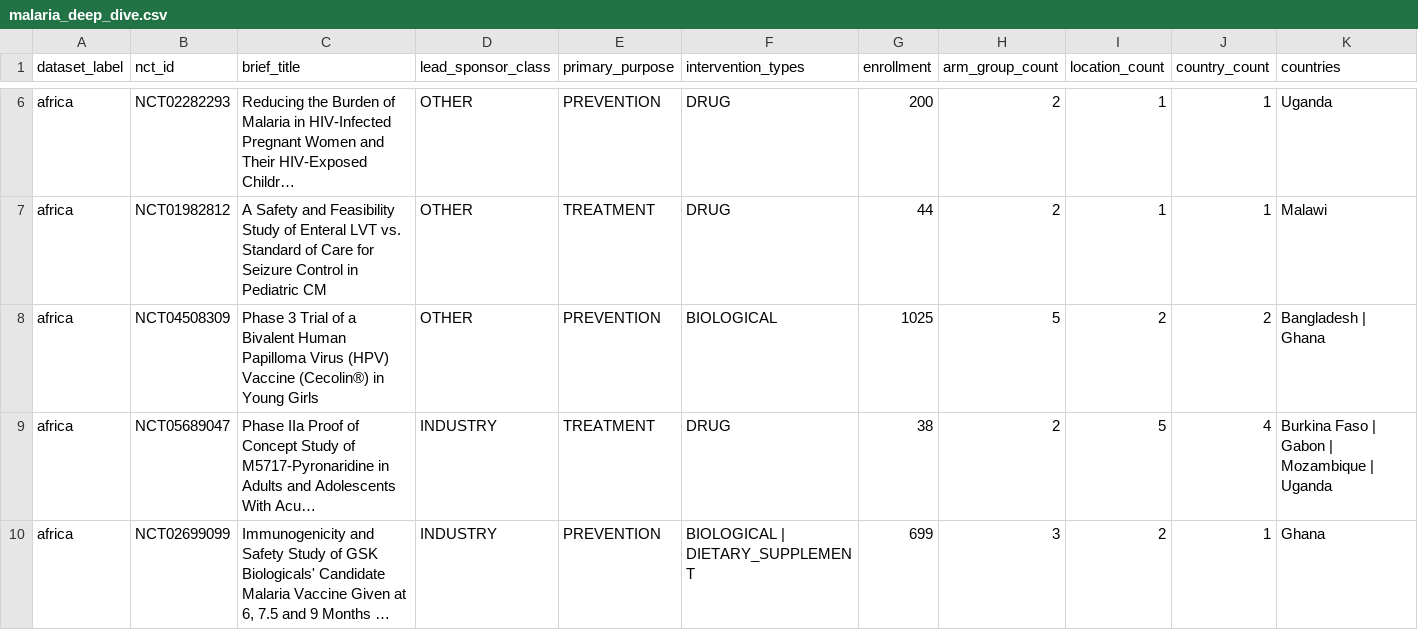
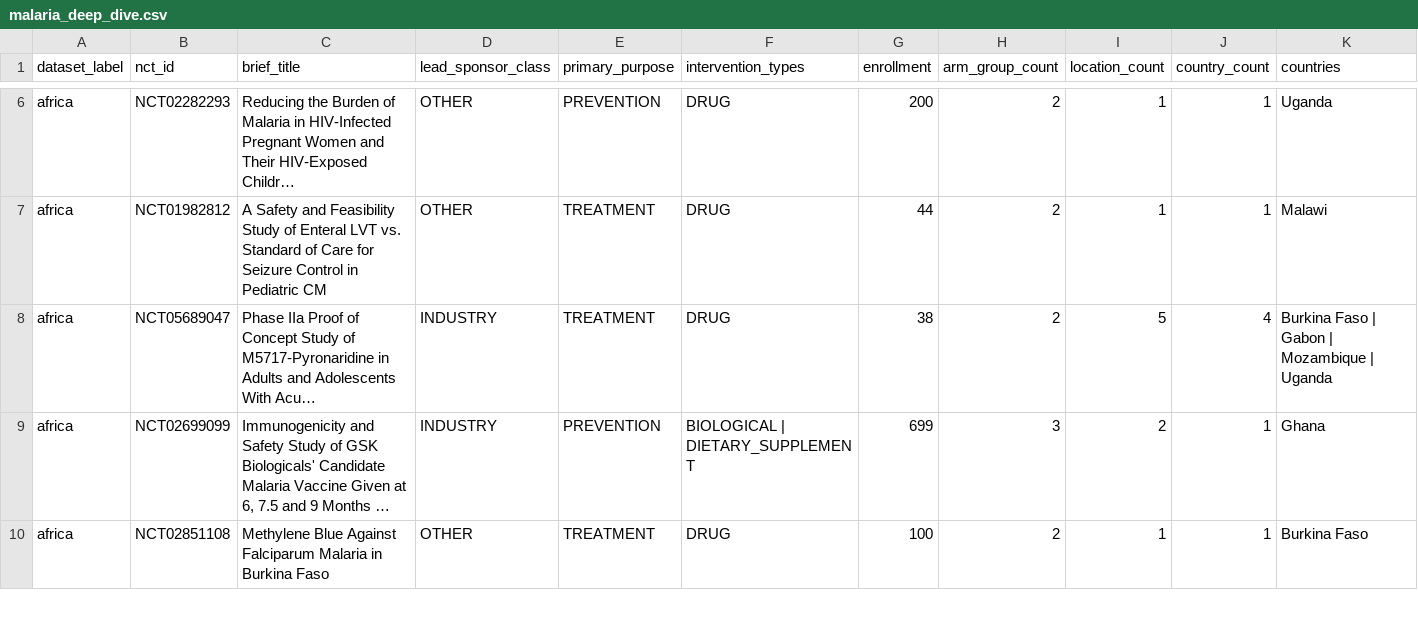
Before and after one commit to mahmood726-cyber/malaria-e156, a CSV file: data/malaria_deep_dive.csv, drawn as a sheet; only a part is shown, gaps mark what is left out; the shorter side is filled out with more unchanged rows; long unchanged cells end in …; rows hold the shown columns only; the diff covers the shown part only; the diff names each change by its address in the sheet, - before the commit and + after, or states it on an @@ line.

```diff
--- a/data/malaria_deep_dive.csv
+++ b/data/malaria_deep_dive.csv
-row 8: africa | NCT04508309 | Phase 3 Trial of a Bivalent Human Papilloma Virus (HPV) Vaccine (Cecolin®) in Young Girls | OTHER | PREVENTION | BIOLOGICAL | 1025 | 5 | 2 | 2 | Bangladesh | Ghana
```
Also changed, not shown: 3 removed rows elsewhere in this file, data/malaria_local_or_mixed_priority.csv, 4 other files.
